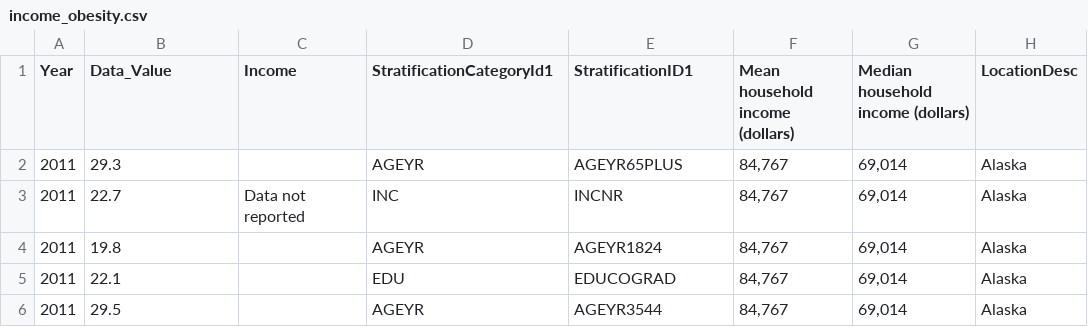
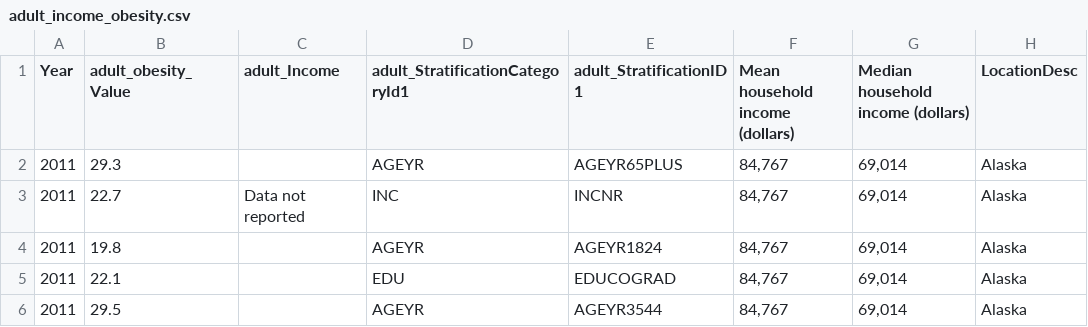
Before and after one commit to largeface-cat/datathon-team30, a CSV file: adult_income_obesity.csv (was income_obesity.csv), drawn as a sheet; only a part is shown.

Commit message:
get_children_data

```diff
--- a/income_obesity.csv
+++ b/adult_income_obesity.csv
@@ -1,2 +1,2 @@
-Year,Data_Value,Income,StratificationCategoryId1,StratificationID1,Mean household income (dollars),Median household income (dollars),LocationDesc
+Year,adult_obesity_Value,adult_Income,adult_StratificationCategoryId1,adult_StratificationID1,Mean household income (dollars),Median household income (dollars),LocationDesc
 2011,29.3,,AGEYR,AGEYR65PLUS,"84,767","69,014",Alaska
```
Also changed, not shown: 2 other files.
